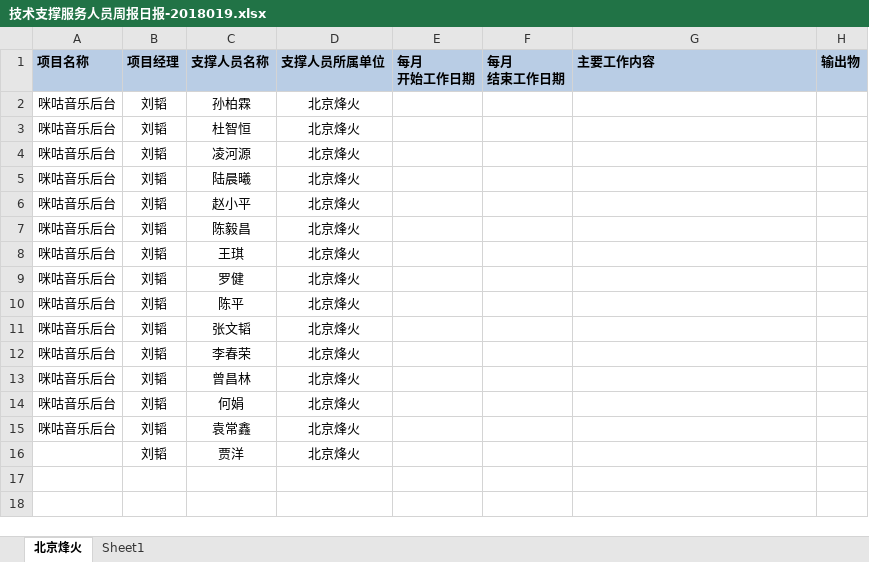
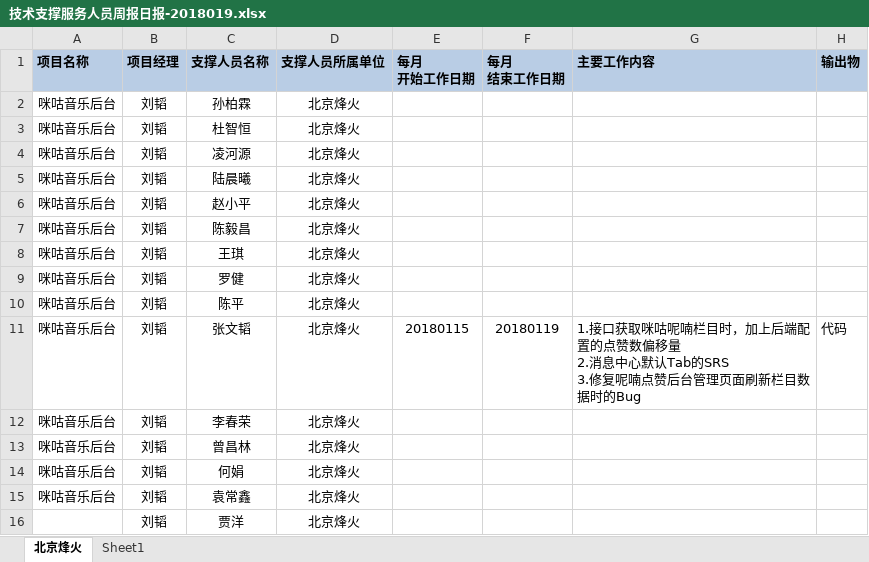
Before and after one commit to just-forking/weekReport, an Excel workbook: 2018周报/20180119周报/技术支撑服务人员周报日报-2018019.xlsx, sheet 北京烽火, drawn as a sheet; values as stored, in another font and other column widths than the file's, no borders; ↵ is a line break in a cell; the diff names each change by its address in the sheet, - before the commit and + after, or states it on an @@ line.

Commit message:
周报

```diff
--- a/2018周报/20180119周报/技术支撑服务人员周报日报-2018019.xlsx (sheet 北京烽火)
+++ b/2018周报/20180119周报/技术支撑服务人员周报日报-2018019.xlsx (sheet 北京烽火)
-E11 (每月 开始工作日期): (empty)
+E11 (每月 开始工作日期): 20180115
-F11 (每月 结束工作日期): (empty)
+F11 (每月 结束工作日期): 20180119
-G11 (主要工作内容): (empty)
+G11 (主要工作内容): 1.接口获取咪咕呢喃栏目时，加上后端配置的点赞数偏移量 ↵ 2.消息中心默认Tab的SRS ↵ 3.修复呢喃点赞后台管理页面刷新栏目数据时的Bug
-H11 (输出物): (empty)
+H11 (输出物): 代码
```
